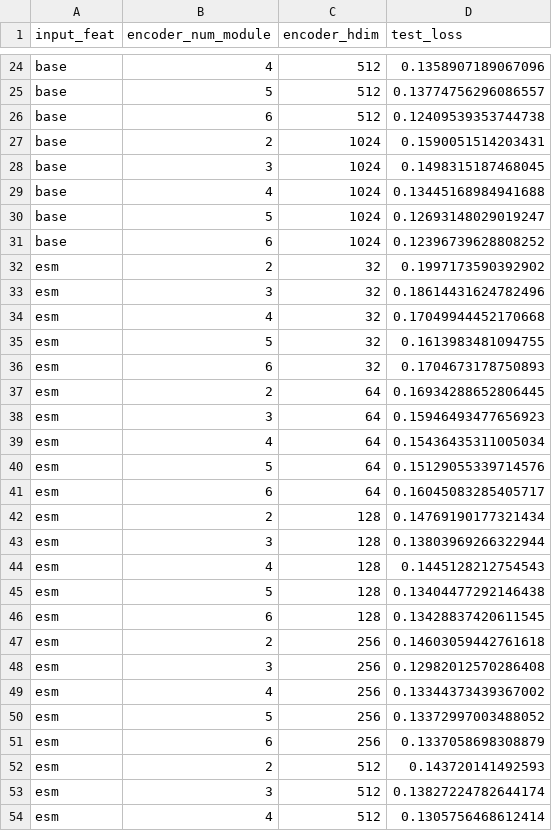
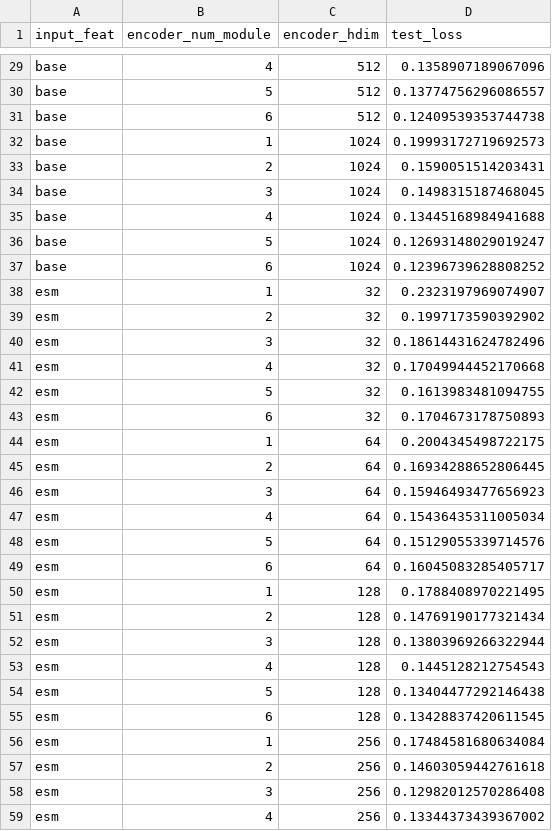
Before and after one commit to zhaolabutmb/GraPPI, a CSV file: result_csv_data/SSL_loss.csv, drawn as a sheet; only a part is shown, gaps mark what is left out; the shorter side is filled out with more unchanged rows; the diff covers the shown part only; the diff names each change by its address in the sheet, - before the commit and + after, or states it on an @@ line.

```diff
--- a/result_csv_data/SSL_loss.csv
+++ b/result_csv_data/SSL_loss.csv
+row 32: base | 1 | 1024 | 0.19993172719692573
+row 38: esm | 1 | 32 | 0.2323197969074907
+row 44: esm | 1 | 64 | 0.2004345498722175
+row 50: esm | 1 | 128 | 0.1788408970221495
+row 56: esm | 1 | 256 | 0.17484581680634084
```
Also changed, not shown: 7 added rows elsewhere in this file, result_csv_data/binder_cls.csv, result_csv_data/stat_emb_visual.csv, 16 other files.
